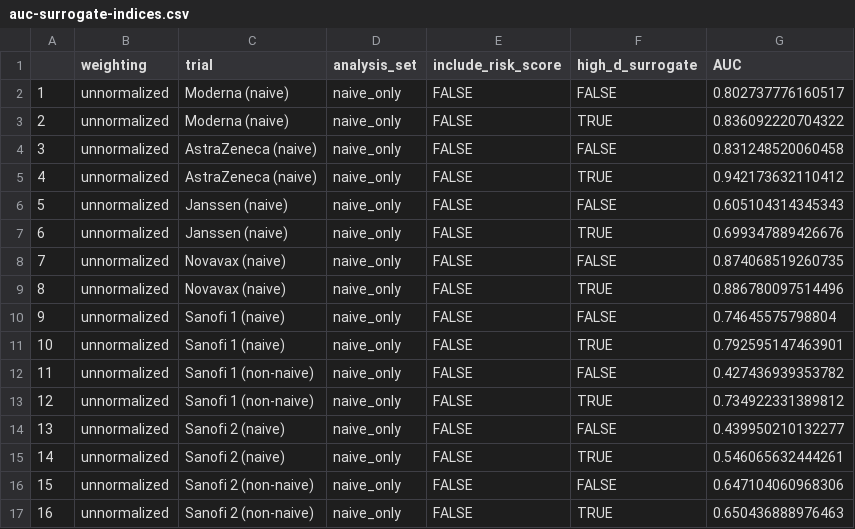
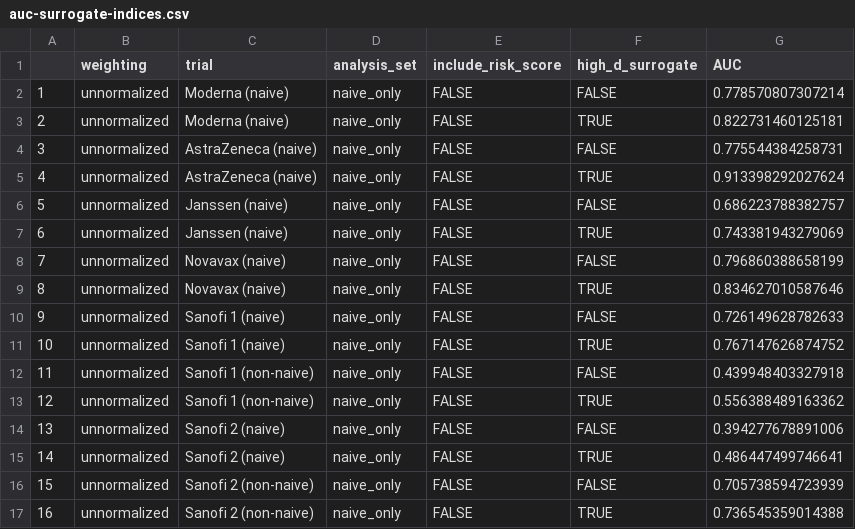
Before and after one commit to florianstijven/ma-surrogate-index, a CSV file: additional-application-2/results/tables/auc-surrogate-indices.csv, drawn as a sheet.

```diff
--- a/additional-application-2/results/tables/auc-surrogate-indices.csv
+++ b/additional-application-2/results/tables/auc-surrogate-indices.csv
@@ -1,17 +1,17 @@
 "","weighting","trial","analysis_set","include_risk_score","high_d_surrogate","AUC"
-"1","unnormalized","Moderna (naive)","naive_only",FALSE,FALSE,0.802737776160517
-"2","unnormalized","Moderna (naive)","naive_only",FALSE,TRUE,0.836092220704322
-"3","unnormalized","AstraZeneca (naive)","naive_only",FALSE,FALSE,0.831248520060458
-"4","unnormalized","AstraZeneca (naive)","naive_only",FALSE,TRUE,0.942173632110412
-"5","unnormalized","Janssen (naive)","naive_only",FALSE,FALSE,0.605104314345343
-"6","unnormalized","Janssen (naive)","naive_only",FALSE,TRUE,0.699347889426676
-"7","unnormalized","Novavax (naive)","naive_only",FALSE,FALSE,0.874068519260735
-"8","unnormalized","Novavax (naive)","naive_only",FALSE,TRUE,0.886780097514496
-"9","unnormalized","Sanofi 1 (naive)","naive_only",FALSE,FALSE,0.74645575798804
-"10","unnormalized","Sanofi 1 (naive)","naive_only",FALSE,TRUE,0.792595147463901
-"11","unnormalized","Sanofi 1 (non-naive)","naive_only",FALSE,FALSE,0.427436939353782
-"12","unnormalized","Sanofi 1 (non-naive)","naive_only",FALSE,TRUE,0.734922331389812
-"13","unnormalized","Sanofi 2 (naive)","naive_only",FALSE,FALSE,0.439950210132277
-"14","unnormalized","Sanofi 2 (naive)","naive_only",FALSE,TRUE,0.546065632444261
-"15","unnormalized","Sanofi 2 (non-naive)","naive_only",FALSE,FALSE,0.647104060968306
-"16","unnormalized","Sanofi 2 (non-naive)","naive_only",FALSE,TRUE,0.650436888976463
+"1","unnormalized","Moderna (naive)","naive_only",FALSE,FALSE,0.778570807307214
+"2","unnormalized","Moderna (naive)","naive_only",FALSE,TRUE,0.822731460125181
+"3","unnormalized","AstraZeneca (naive)","naive_only",FALSE,FALSE,0.775544384258731
+"4","unnormalized","AstraZeneca (naive)","naive_only",FALSE,TRUE,0.913398292027624
+"5","unnormalized","Janssen (naive)","naive_only",FALSE,FALSE,0.686223788382757
+"6","unnormalized","Janssen (naive)","naive_only",FALSE,TRUE,0.743381943279069
+"7","unnormalized","Novavax (naive)","naive_only",FALSE,FALSE,0.796860388658199
+"8","unnormalized","Novavax (naive)","naive_only",FALSE,TRUE,0.834627010587646
+"9","unnormalized","Sanofi 1 (naive)","naive_only",FALSE,FALSE,0.726149628782633
+"10","unnormalized","Sanofi 1 (naive)","naive_only",FALSE,TRUE,0.767147626874752
+"11","unnormalized","Sanofi 1 (non-naive)","naive_only",FALSE,FALSE,0.439948403327918
+"12","unnormalized","Sanofi 1 (non-naive)","naive_only",FALSE,TRUE,0.556388489163362
+"13","unnormalized","Sanofi 2 (naive)","naive_only",FALSE,FALSE,0.394277678891006
+"14","unnormalized","Sanofi 2 (naive)","naive_only",FALSE,TRUE,0.486447499746641
+"15","unnormalized","Sanofi 2 (non-naive)","naive_only",FALSE,FALSE,0.705738594723939
+"16","unnormalized","Sanofi 2 (non-naive)","naive_only",FALSE,TRUE,0.736545359014388
```
Also changed, not shown: 5 other files.
